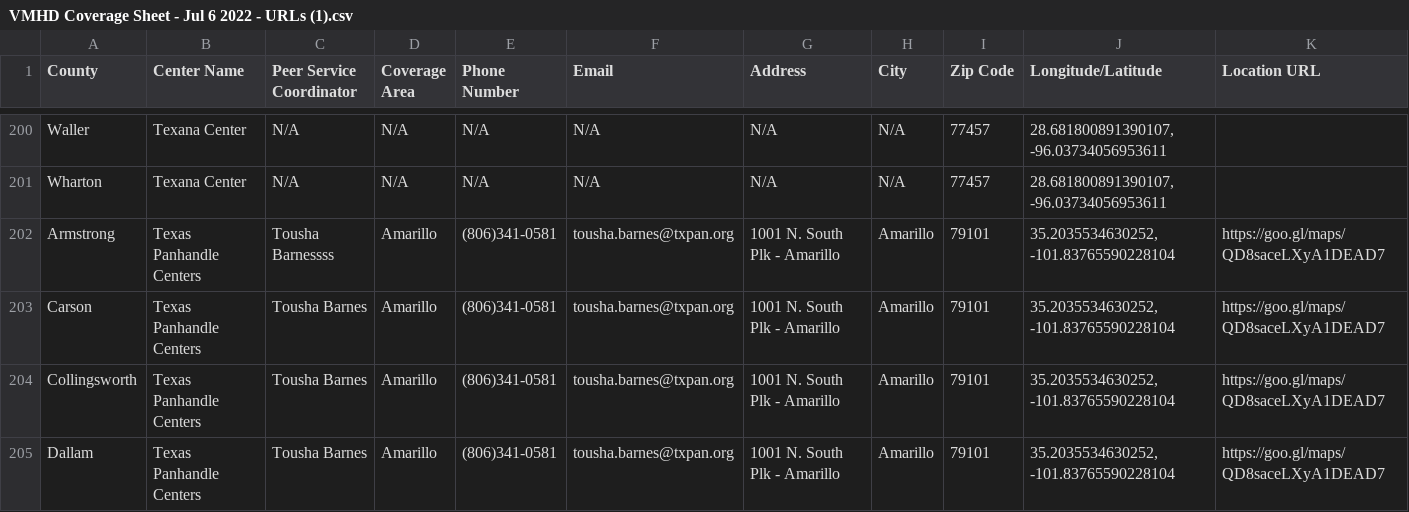
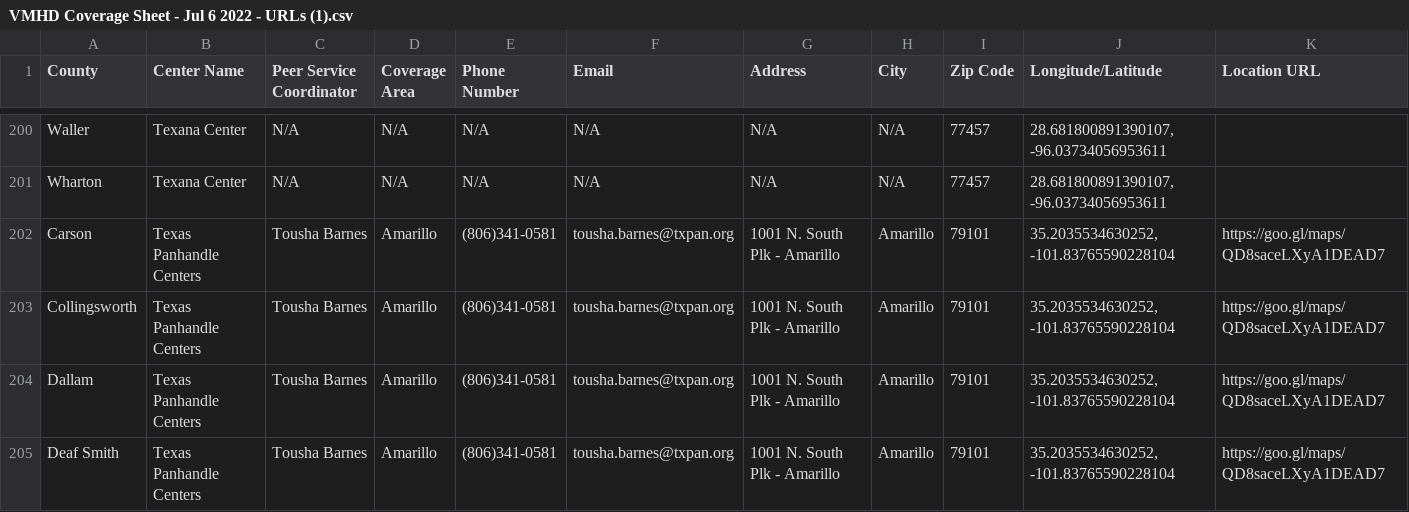
Before and after one commit to rengbarth/Test, a CSV file: data/VMHD Coverage Sheet - Jul 6 2022 - URLs (1).csv, drawn as a sheet; only a part is shown, gaps mark what is left out; the shorter side is filled out with more unchanged rows.

Commit message:
Update VMHD Coverage Sheet - Jul 6 2022 - URLs (1).csv

```diff
--- a/data/VMHD Coverage Sheet - Jul 6 2022 - URLs (1).csv
+++ b/data/VMHD Coverage Sheet - Jul 6 2022 - URLs (1).csv
@@ -201,3 +201,2 @@ Waller,Texana Center,N/A,N/A,N/A,N/A,N/A,N/A,77457,"28.681800891390107, -96.0373
 Wharton,Texana Center,N/A,N/A,N/A,N/A,N/A,N/A,77457,"28.681800891390107, -96.03734056953611",
-Armstrong,Texas Panhandle Centers,Tousha Barnessss,Amarillo,(806)341-0581,tousha.barnes@txpan.org,1001 N. South Plk - Amarillo,Amarillo,79101,"35.2035534630252, -101.83765590228104",https://goo.gl/maps/QD8saceLXyA1DEAD7
 Carson,Texas Panhandle Centers,Tousha Barnes,Amarillo,(806)341-0581,tousha.barnes@txpan.org,1001 N. South Plk - Amarillo,Amarillo,79101,"35.2035534630252, -101.83765590228104",https://goo.gl/maps/QD8saceLXyA1DEAD7
```
